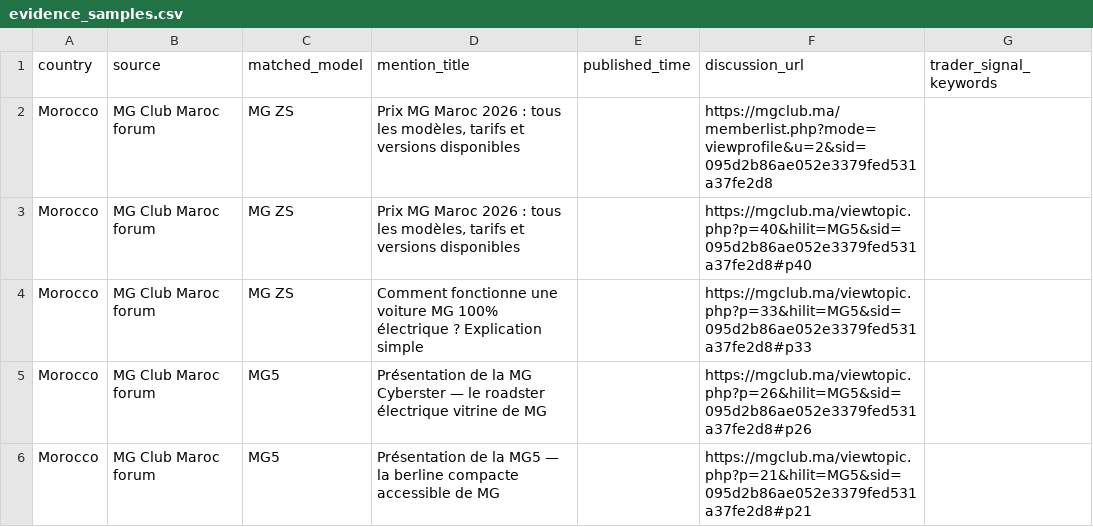
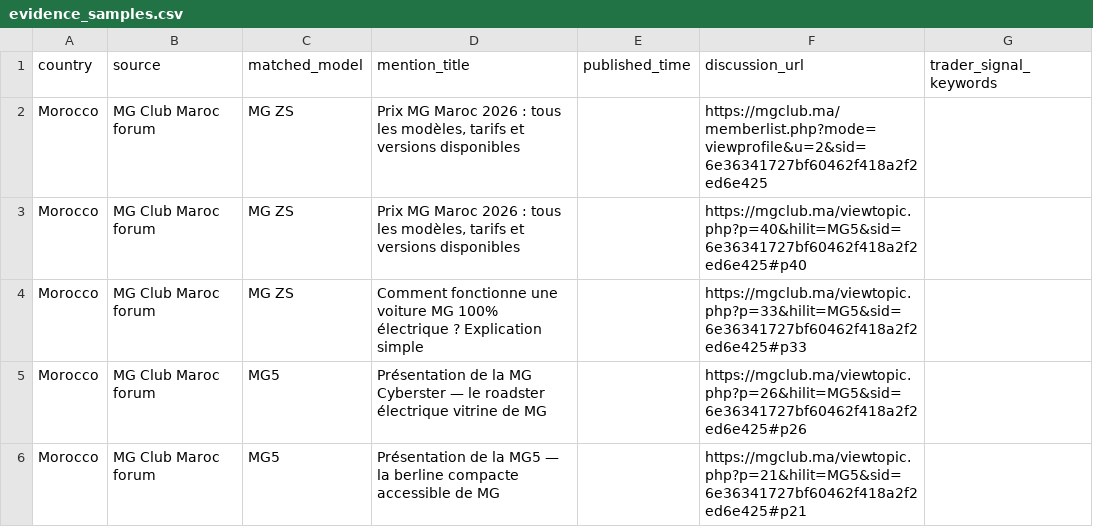
Before and after one commit to DTBknight/car-export-radar, a CSV file: data/latest/evidence_samples.csv, drawn as a sheet.

```diff
--- a/data/latest/evidence_samples.csv
+++ b/data/latest/evidence_samples.csv
@@ -1,6 +1,6 @@
 country,source,matched_model,mention_title,published_time,discussion_url,trader_signal_keywords
-Morocco,MG Club Maroc forum,MG ZS,"Prix MG Maroc 2026 : tous les modèles, tarifs et versions disponibles",,https://mgclub.ma/memberlist.php?mode=viewprofile&u=2&sid=095d2b86ae052e3379fed531a37fe2d8,
-Morocco,MG Club Maroc forum,MG ZS,"Prix MG Maroc 2026 : tous les modèles, tarifs et versions disponibles",,https://mgclub.ma/viewtopic.php?p=40&hilit=MG5&sid=095d2b86ae052e3379fed531a37fe2d8#p40,
-Morocco,MG Club Maroc forum,MG ZS,Comment fonctionne une voiture MG 100% électrique ? Explication simple,,https://mgclub.ma/viewtopic.php?p=33&hilit=MG5&sid=095d2b86ae052e3379fed531a37fe2d8#p33,
-Morocco,MG Club Maroc forum,MG5,Présentation de la MG Cyberster — le roadster électrique vitrine de MG,,https://mgclub.ma/viewtopic.php?p=26&hilit=MG5&sid=095d2b86ae052e3379fed531a37fe2d8#p26,
-Morocco,MG Club Maroc forum,MG5,Présentation de la MG5 — la berline compacte accessible de MG,,https://mgclub.ma/viewtopic.php?p=21&hilit=MG5&sid=095d2b86ae052e3379fed531a37fe2d8#p21,
+Morocco,MG Club Maroc forum,MG ZS,"Prix MG Maroc 2026 : tous les modèles, tarifs et versions disponibles",,https://mgclub.ma/memberlist.php?mode=viewprofile&u=2&sid=6e36341727bf60462f418a2f2ed6e425,
+Morocco,MG Club Maroc forum,MG ZS,"Prix MG Maroc 2026 : tous les modèles, tarifs et versions disponibles",,https://mgclub.ma/viewtopic.php?p=40&hilit=MG5&sid=6e36341727bf60462f418a2f2ed6e425#p40,
+Morocco,MG Club Maroc forum,MG ZS,Comment fonctionne une voiture MG 100% électrique ? Explication simple,,https://mgclub.ma/viewtopic.php?p=33&hilit=MG5&sid=6e36341727bf60462f418a2f2ed6e425#p33,
+Morocco,MG Club Maroc forum,MG5,Présentation de la MG Cyberster — le roadster électrique vitrine de MG,,https://mgclub.ma/viewtopic.php?p=26&hilit=MG5&sid=6e36341727bf60462f418a2f2ed6e425#p26,
+Morocco,MG Club Maroc forum,MG5,Présentation de la MG5 — la berline compacte accessible de MG,,https://mgclub.ma/viewtopic.php?p=21&hilit=MG5&sid=6e36341727bf60462f418a2f2ed6e425#p21,
```
Also changed, not shown: data/latest/cleaned_mentions.csv, data/latest/discussion_heat_change_weekly.csv, 4 other files.
